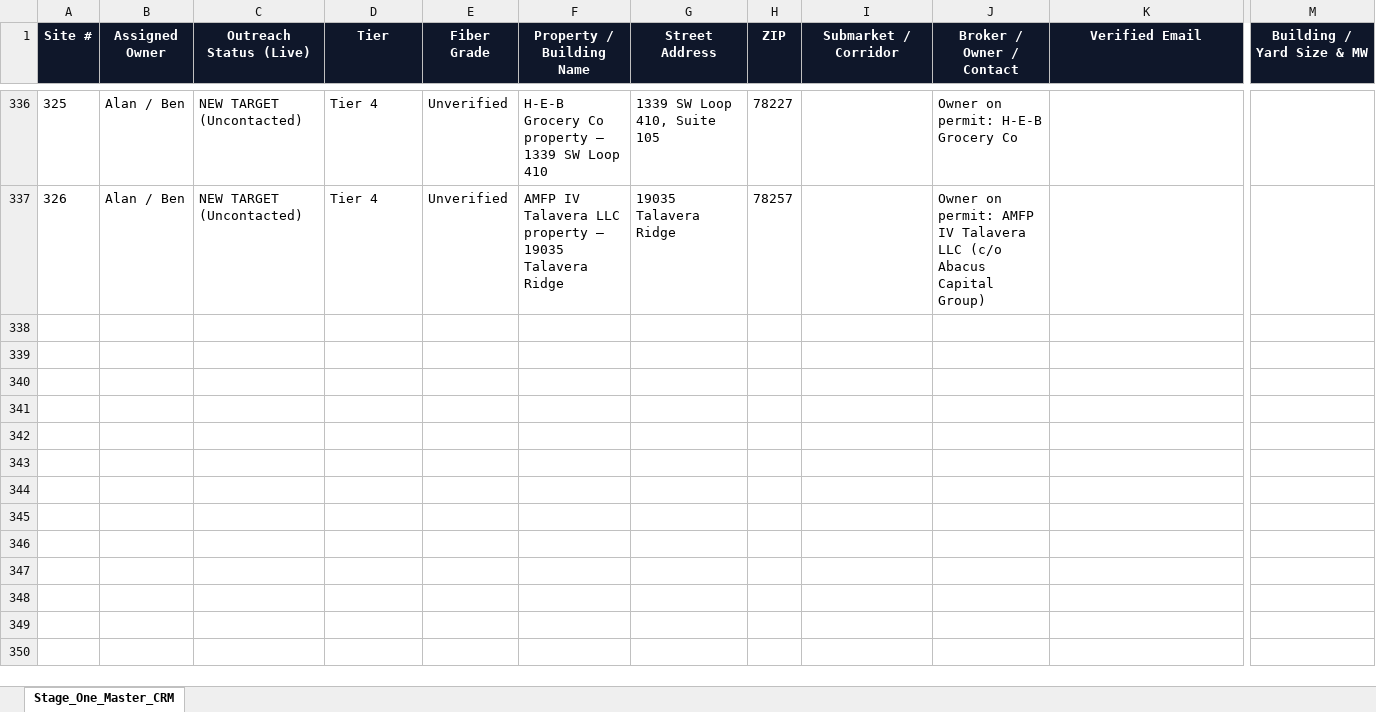
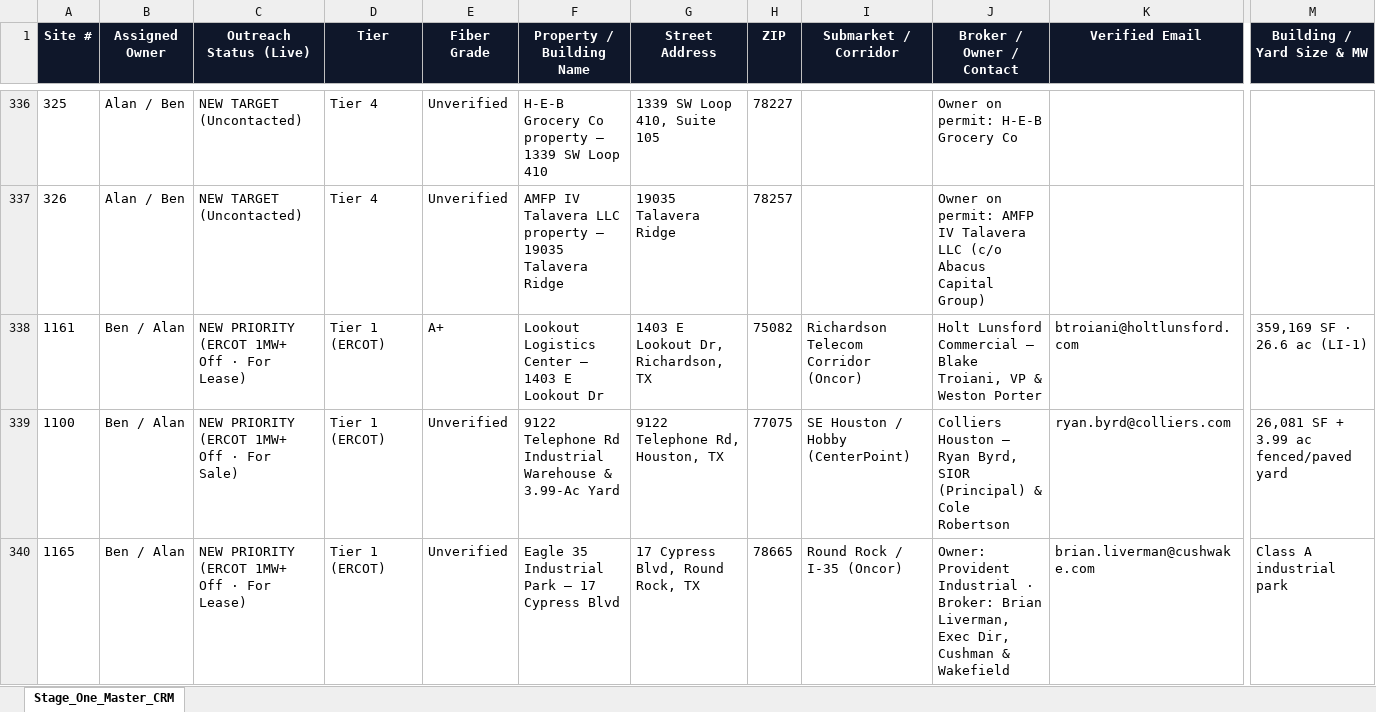
Before and after one commit to shinertx/sa-power-map, an Excel workbook: 4_STAGE_ONE_MASTER_CRM_303_SITES.xlsx, sheet Stage_One_Master_CRM, drawn as a sheet; only a part is shown, gaps mark what is left out; values as stored, in another font and other column widths than the file's, no borders; rows hold the shown columns only; the diff covers the shown part only; the diff names each change by its address in the sheet, - before the commit and + after, or states it on an @@ line.

Commit message:
Enrich 5 active ERCOT 1MW+ de-energized listings, upgrade SA top whales, purge stale CBRE/C&W emails

```diff
--- a/4_STAGE_ONE_MASTER_CRM_303_SITES.xlsx (sheet Stage_One_Master_CRM)
+++ b/4_STAGE_ONE_MASTER_CRM_303_SITES.xlsx (sheet Stage_One_Master_CRM)
+row 338: 1161 | Ben / Alan | NEW PRIORITY (ERCOT 1MW+ Off · For Lease) | Tier 1 (ERCOT) | A+ | Lookout Logistics Center — 1403 E Lookout Dr | 1403 E Lookout Dr, Richardson, TX | 75082 | Richardson Telecom Corridor (Oncor) | Holt Lunsford Commercial — Blake Troiani, VP & Weston Porter | btroiani@holtlunsford.com | 359,169 SF · 26.6 ac (LI-1)
+row 339: 1100 | Ben / Alan | NEW PRIORITY (ERCOT 1MW+ Off · For Sale) | Tier 1 (ERCOT) | Unverified | 9122 Telephone Rd Industrial Warehouse & 3.99-Ac Yard | 9122 Telephone Rd, Houston, TX | 77075 | SE Houston / Hobby (CenterPoint) | Colliers Houston — Ryan Byrd, SIOR (Principal) & Cole Robertson | ryan.byrd@colliers.com | 26,081 SF + 3.99 ac fenced/paved yard
+row 340: 1165 | Ben / Alan | NEW PRIORITY (ERCOT 1MW+ Off · For Lease) | Tier 1 (ERCOT) | Unverified | Eagle 35 Industrial Park — 17 Cypress Blvd | 17 Cypress Blvd, Round Rock, TX | 78665 | Round Rock / I-35 (Oncor) | Owner: Provident Industrial · Broker: Brian Liverman, Exec Dir, Cushman & Wakefield | brian.liverman@cushwake.com | Class A industrial park
```
Also changed, not shown: 2 added rows and 12 edited cells elsewhere in this sheet, 3 other files.
